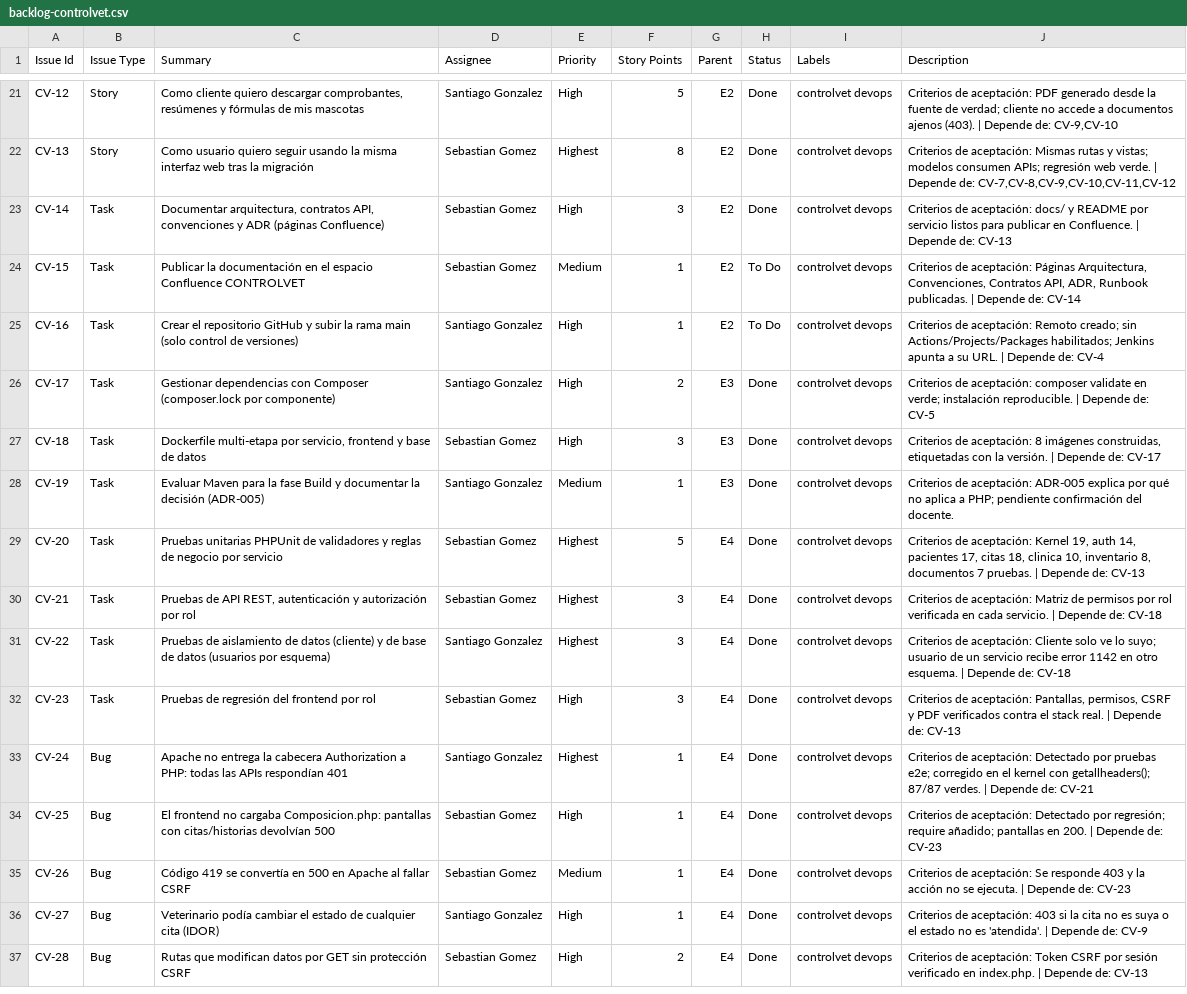
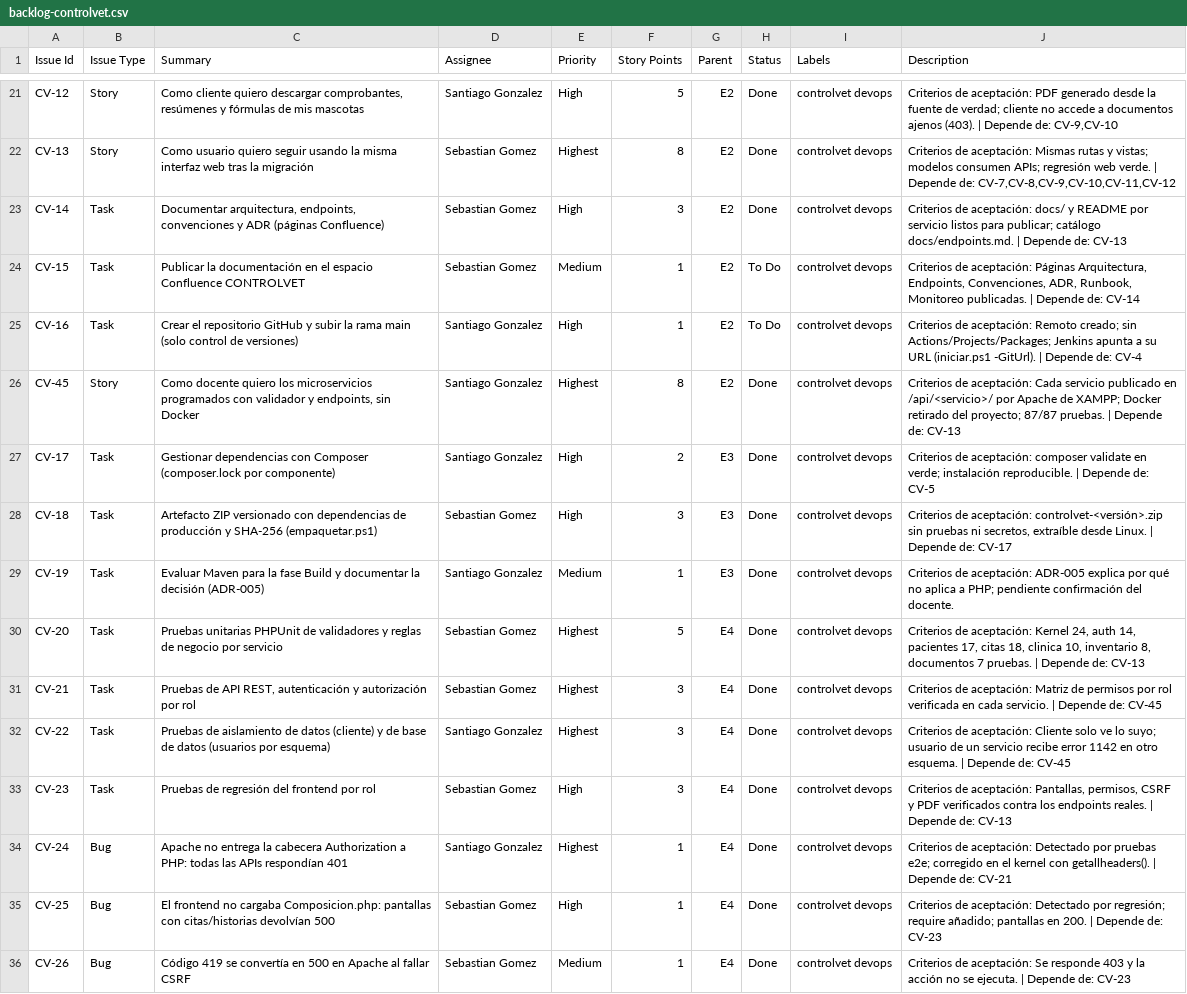
Before and after one commit to santiagoandresgonzalezlopez-sys/controlvet, a CSV file: docs/jira/backlog-controlvet.csv, drawn as a sheet; only a part is shown, gaps mark what is left out; the shorter side is filled out with more unchanged rows; addresses are those after the commit; the diff covers the shown part only; the diff names each change by its address in the sheet, - before the commit and + after, or states it on an @@ line.

```diff
--- a/docs/jira/backlog-controlvet.csv
+++ b/docs/jira/backlog-controlvet.csv
-C23 (Summary): Documentar arquitectura, contratos API, convenciones y…
+C23 (Summary): Documentar arquitectura, endpoints, convenciones y…
-J23 (Description): …listos para publicar en Confluence. | Depende…
+J23 (Description): …listos para publicar; catálogo docs/endpoints.md. | Depende…
-J24 (Description): …Páginas Arquitectura, Convenciones, Contratos API, ADR, Runbook publicadas. |…
+J24 (Description): …Páginas Arquitectura, Endpoints, Convenciones, ADR, Runbook, Monitoreo publicadas. |…
-J25 (Description): …creado; sin Actions/Projects/Packages habilitados; Jenkins apunta a su URL. | Depende…
+J25 (Description): …creado; sin Actions/Projects/Packages; Jenkins apunta a su URL (iniciar.ps1 -GitUrl). | Depende…
+row 26: CV-45 | Story | Como docente quiero los microservicios programados con validador y endpoints, sin Docker | Santiago Gonzalez | Highest | 8 | E2 | Done | controlvet devops | Criterios de aceptación: Cada servicio publicado en /api/<servicio>/ por Apache de XAMPP; Docker retirado del proyecto; 87/87 pruebas. | Depende de: CV-13
-C28 (Summary): Dockerfile multi-etapa por servicio, frontend y base de datos
+C28 (Summary): Artefacto ZIP versionado con dependencias de producción y SHA-256 (empaquetar.ps1)
-J28 (Description): …de aceptación: 8 imágenes construidas, etiquetadas con la versión. | Depende…
+J28 (Description): …de aceptación: controlvet-<versión>.zip sin pruebas ni secretos, extraíble desde Linux. | Depende…
-J30 (Description): …aceptación: Kernel 19, auth 14,…
+J30 (Description): …aceptación: Kernel 24, auth 14,…
-J31 (Description): …Depende de: CV-18
+J31 (Description): …Depende de: CV-45
-J32 (Description): …Depende de: CV-18
+J32 (Description): …Depende de: CV-45
-J33 (Description): …verificados contra el stack real. | Depende…
+J33 (Description): …verificados contra los endpoints reales. | Depende…
-J34 (Description): …kernel con getallheaders(); 87/87 verdes. | Depende…
+J34 (Description): …kernel con getallheaders(). | Depende…
```
Also changed, not shown: 10 added rows, 2 removed rows and 29 edited cells elsewhere in this file, 17 other files.
